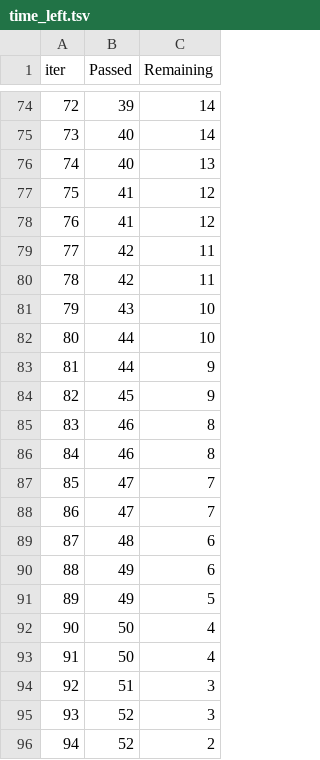
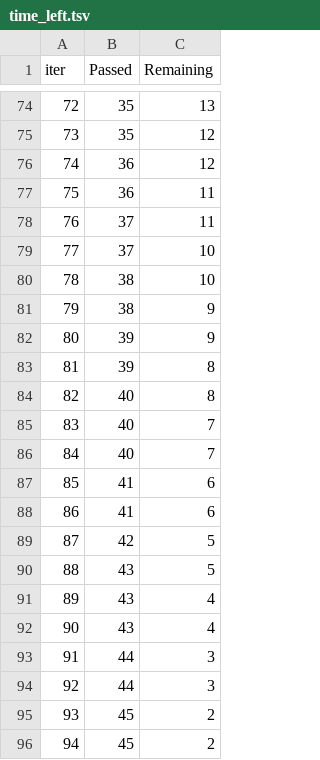
Before and after one commit to GoyalParas/GradeXGuru, a TSV file: catboost_info/time_left.tsv, drawn as a sheet; only a part is shown, gaps mark what is left out; the diff covers the shown part only.

```diff
--- a/catboost_info/time_left.tsv
+++ b/catboost_info/time_left.tsv
@@ -74,23 +74,23 @@ iter	Passed	Remaining
-72	39	14
-73	40	14
-74	40	13
-75	41	12
-76	41	12
-77	42	11
-78	42	11
-79	43	10
-80	44	10
-81	44	9
-82	45	9
-83	46	8
-84	46	8
-85	47	7
-86	47	7
-87	48	6
-88	49	6
-89	49	5
-90	50	4
-91	50	4
-92	51	3
-93	52	3
-94	52	2
+72	35	13
+73	35	12
+74	36	12
+75	36	11
+76	37	11
+77	37	10
+78	38	10
+79	38	9
+80	39	9
+81	39	8
+82	40	8
+83	40	7
+84	40	7
+85	41	6
+86	41	6
+87	42	5
+88	43	5
+89	43	4
+90	43	4
+91	44	3
+92	44	3
+93	45	2
+94	45	2
```
Also changed, not shown: 144 edited cells elsewhere in this file, 24 other files.
